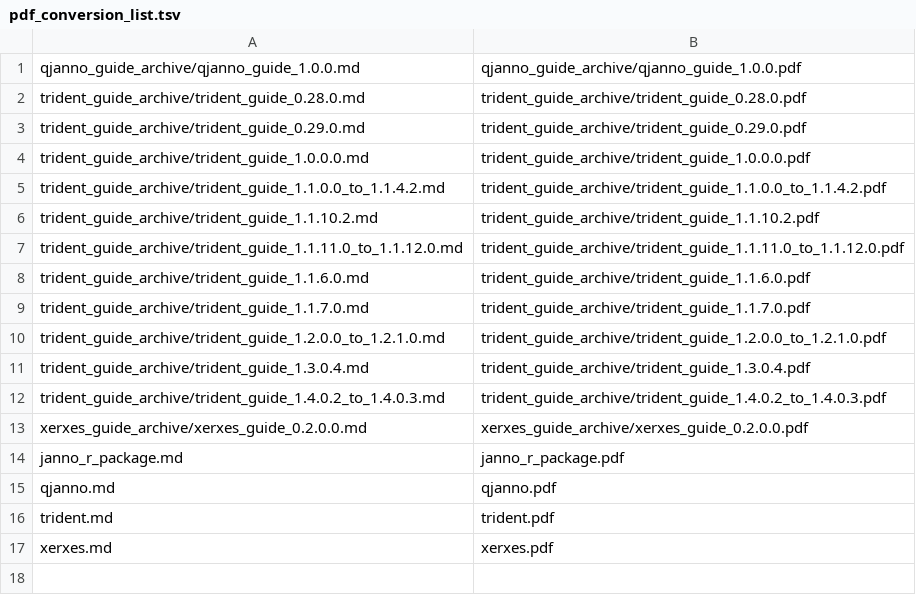
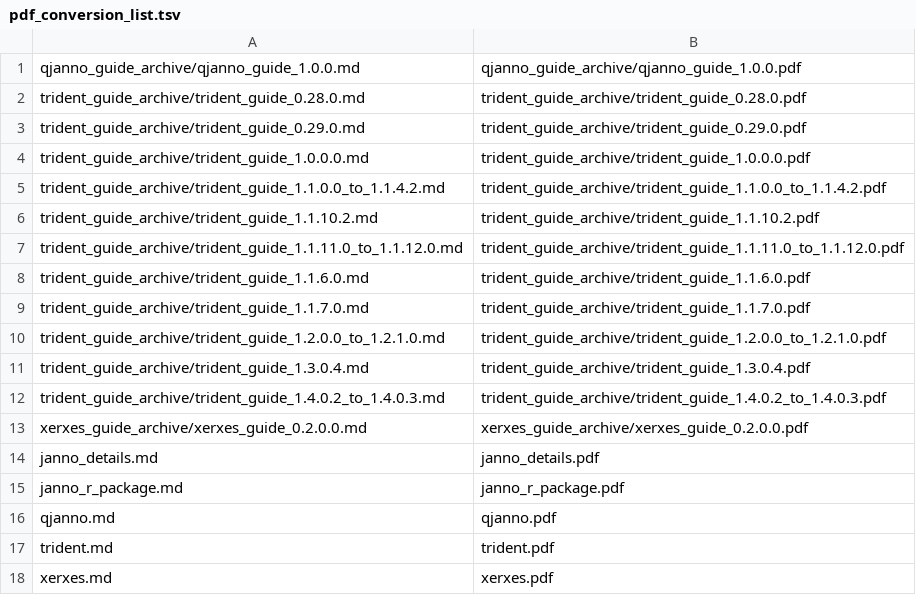
Before and after one commit to poseidon-framework/poseidon-framework.github.io, a TSV file: pdf_conversion/pdf_conversion_list.tsv, drawn as a sheet.

Commit message:
.pdf version of the janno_details page

```diff
--- a/pdf_conversion/pdf_conversion_list.tsv
+++ b/pdf_conversion/pdf_conversion_list.tsv
@@ -13,2 +13,3 @@ trident_guide_archive/trident_guide_1.4.0.2_to_1.4.0.3.md	trident_guide_archive/
 xerxes_guide_archive/xerxes_guide_0.2.0.0.md	xerxes_guide_archive/xerxes_guide_0.2.0.0.pdf
+janno_details.md	janno_details.pdf
 janno_r_package.md	janno_r_package.pdf
```
Also changed, not shown: 1 other file.
